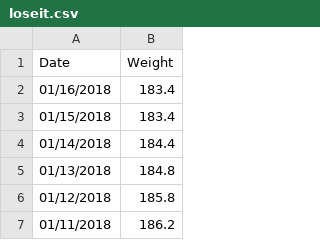
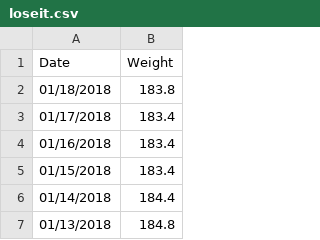
Before and after one commit to mickeys/lose-weight-keto, a CSV file: loseit.csv, drawn as a sheet; only a part is shown; the shorter side is filled out with more unchanged rows.

```diff
--- a/loseit.csv
+++ b/loseit.csv
@@ -1,2 +1,4 @@
 "Date","Weight"
+"01/18/2018","183.8"
+"01/17/2018","183.4"
 "01/16/2018","183.4"
```
Also changed, not shown: 2 other files.
